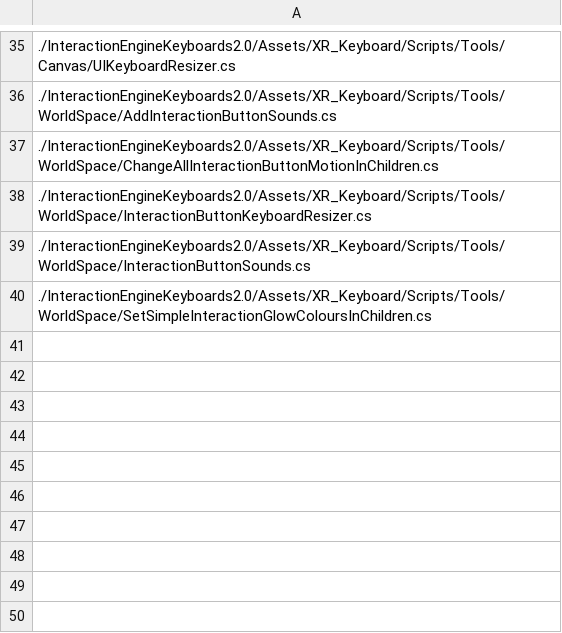
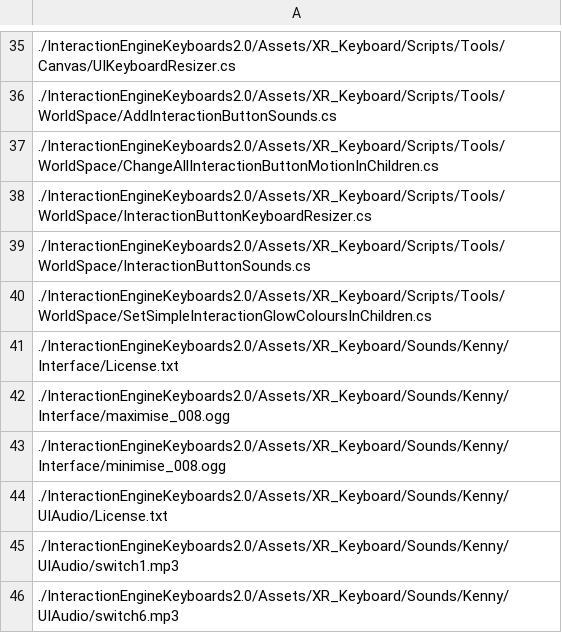
Before and after one commit to ultraleap/XR-Keyboard, a CSV file: BuildScripts/PackageBuilder/ConsoleApp/PackageFiles.csv, drawn as a sheet; only a part is shown, gaps mark what is left out.

Commit message:
Add sounds to unity package

```diff
--- a/BuildScripts/PackageBuilder/ConsoleApp/PackageFiles.csv
+++ b/BuildScripts/PackageBuilder/ConsoleApp/PackageFiles.csv
@@ -40 +40,7 @@
 ./InteractionEngineKeyboards2.0/Assets/XR_Keyboard/Scripts/Tools/WorldSpace/SetSimpleInteractionGlowColoursInChildren.cs
+./InteractionEngineKeyboards2.0/Assets/XR_Keyboard/Sounds/Kenny/Interface/License.txt
+./InteractionEngineKeyboards2.0/Assets/XR_Keyboard/Sounds/Kenny/Interface/maximise_008.ogg
+./InteractionEngineKeyboards2.0/Assets/XR_Keyboard/Sounds/Kenny/Interface/minimise_008.ogg
+./InteractionEngineKeyboards2.0/Assets/XR_Keyboard/Sounds/Kenny/UIAudio/License.txt
+./InteractionEngineKeyboards2.0/Assets/XR_Keyboard/Sounds/Kenny/UIAudio/switch1.mp3
+./InteractionEngineKeyboards2.0/Assets/XR_Keyboard/Sounds/Kenny/UIAudio/switch6.mp3
```
